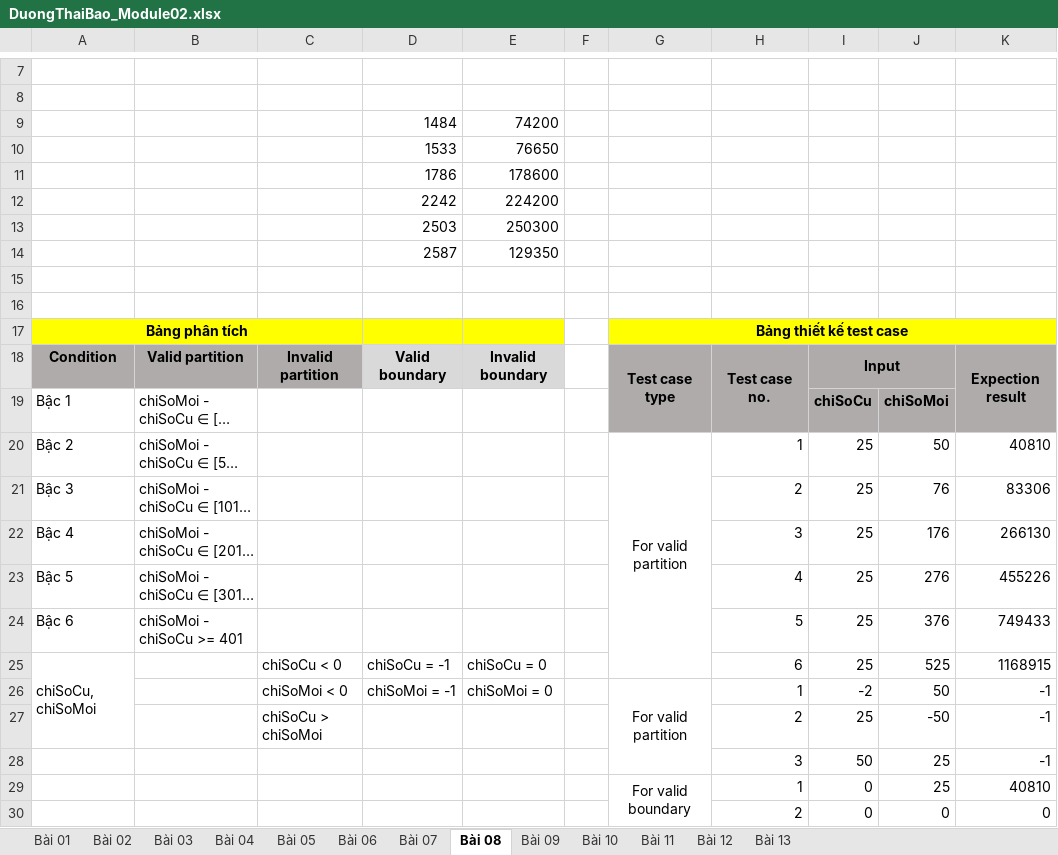
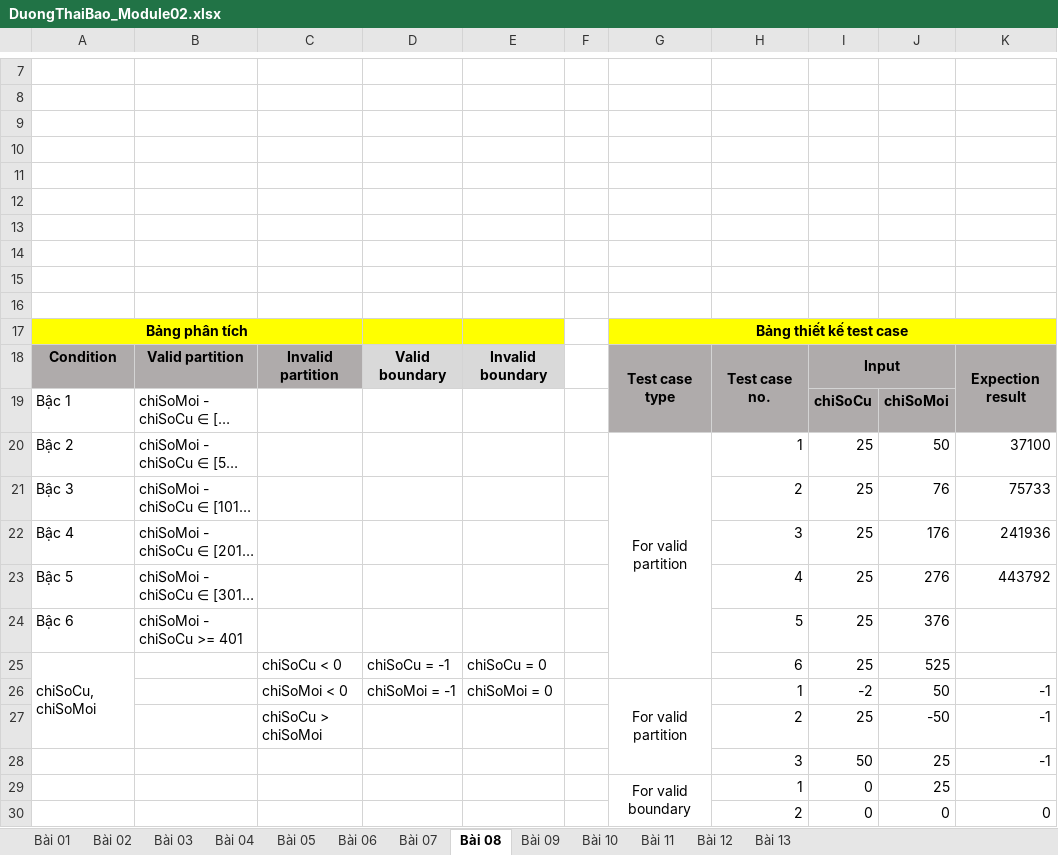
Before and after one commit to kennex666/Lab-KiemThuPhanMem, an Excel workbook: Module02/DuongThaiBao_Module02.xlsx, sheet Bài 08, drawn as a sheet; only a part is shown, gaps mark what is left out; long unchanged cells end in …; values as stored, in another font and other column widths than the file's, no borders; charts and pictures not drawn; the diff names each change by its address in the sheet, - before the commit and + after, or states it on an @@ line.

```diff
--- a/Module02/DuongThaiBao_Module02.xlsx (sheet Bài 08)
+++ b/Module02/DuongThaiBao_Module02.xlsx (sheet Bài 08)
-row 9:  |  |  | 1484 | 74200
+row 9: (empty)
-row 10:  |  |  | 1533 | 76650
+row 10: (empty)
-row 11:  |  |  | 1786 | 178600
+row 11: (empty)
-row 12:  |  |  | 2242 | 224200
+row 12: (empty)
-row 13:  |  |  | 2503 | 250300
+row 13: (empty)
-row 14:  |  |  | 2587 | 129350
+row 14: (empty)
-K20: 40810
+K20: 37100
-K21: 83306
+K21: 75733
-K22: 266130
+K22: 241936
-K23: 455226
+K23: 443792
-K24: 749433
+K24: (empty)
-K25: 1168915
+K25: (empty)
-K29: 40810
+K29: (empty)
```
Also changed, not shown: sheet Bài 13, sheet Bài 03, sheet Bài 05, sheet Bài 04, sheet Bài 07, sheet Bài 06, charts or pictures, 6 other files.
